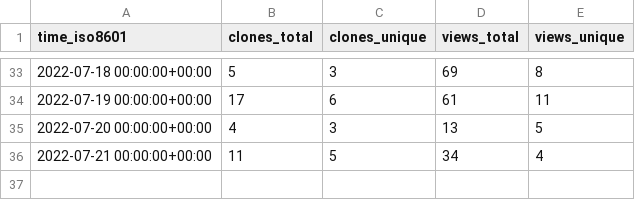
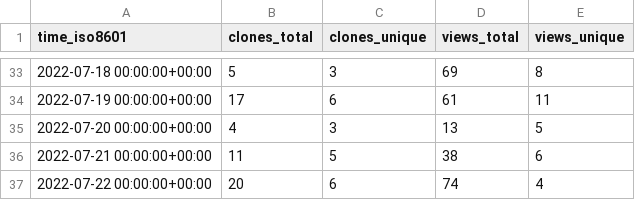
Before and after one commit to xbase-lab/stats, a CSV file: xbase-lab/xbase/ghrs-data/views_clones_aggregate.csv, drawn as a sheet; only a part is shown, gaps mark what is left out.

```diff
--- a/xbase-lab/xbase/ghrs-data/views_clones_aggregate.csv
+++ b/xbase-lab/xbase/ghrs-data/views_clones_aggregate.csv
@@ -35,2 +35,3 @@ time_iso8601,clones_total,clones_unique,views_total,views_unique
 2022-07-20 00:00:00+00:00,4,3,13,5
-2022-07-21 00:00:00+00:00,11,5,34,4
+2022-07-21 00:00:00+00:00,11,5,38,6
+2022-07-22 00:00:00+00:00,20,6,74,4
```
Also changed, not shown: 1 other file.
